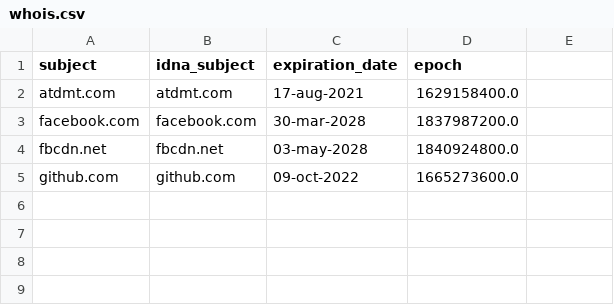
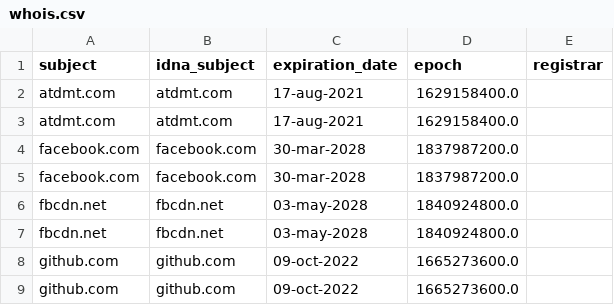
Before and after one commit to dead-hosts/xfiles_facebook_git_gioxx, a CSV file: .pyfunceble/whois.csv, drawn as a sheet; the diff names each change by its address in the sheet, - before the commit and + after, or states it on an @@ line.

Commit message:
[Final/Result][Dead-Hosts::xfiles_facebook_git_gioxx] [GHA skip]
HCYNvlhNEX4AEXOGoQlhldwQ

```diff
--- a/.pyfunceble/whois.csv
+++ b/.pyfunceble/whois.csv
-E1: (empty)
+E1: registrar
+row 2: atdmt.com | atdmt.com | 17-aug-2021 | 1629158400.0
+row 5: facebook.com | facebook.com | 30-mar-2028 | 1837987200.0
+row 7: fbcdn.net | fbcdn.net | 03-may-2028 | 1840924800.0
+row 8: github.com | github.com | 09-oct-2022 | 1665273600.0
```
Also changed, not shown: .pyfunceble/inactive.csv, 16 other files.
